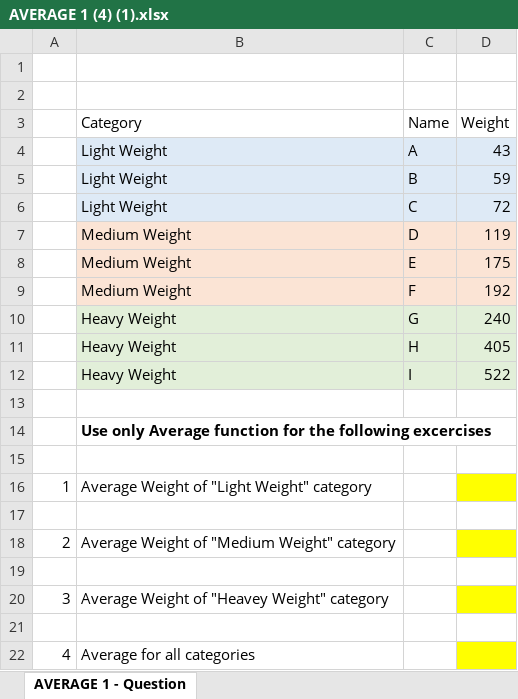
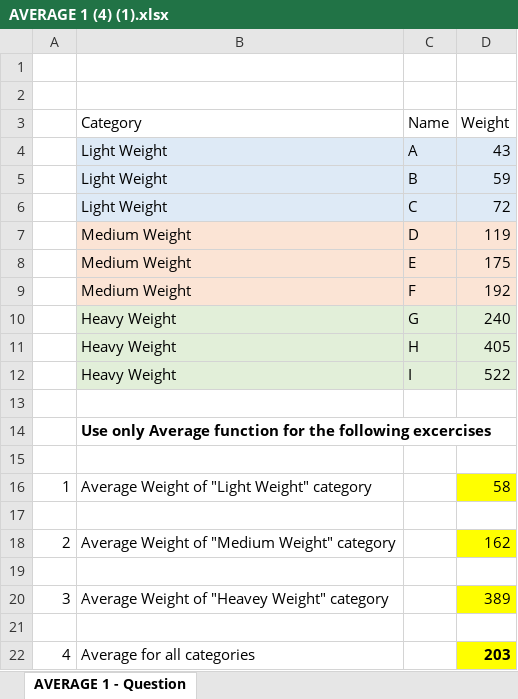
Before and after one commit to kajalrathod211/tops, an Excel workbook: excel file/AVERAGE 1 (4) (1).xlsx, sheet AVERAGE 1 - Question, drawn as a sheet; values as stored, in another font and other column widths than the file's, no borders; the diff names each change by its address in the sheet, - before the commit and + after, or states it on an @@ line.

Commit message:
Update AVERAGE 1 (4) (1).xlsx
done

```diff
--- a/excel file/AVERAGE 1 (4) (1).xlsx (sheet AVERAGE 1 - Question)
+++ b/excel file/AVERAGE 1 (4) (1).xlsx (sheet AVERAGE 1 - Question)
-D16 (Weight): (empty)
+D16 (Weight): 58
-D18 (Weight): (empty)
+D18 (Weight): 162
-D20 (Weight): (empty)
+D20 (Weight): 389
-D22 (Weight): (empty)
+D22 (Weight): 203
```
